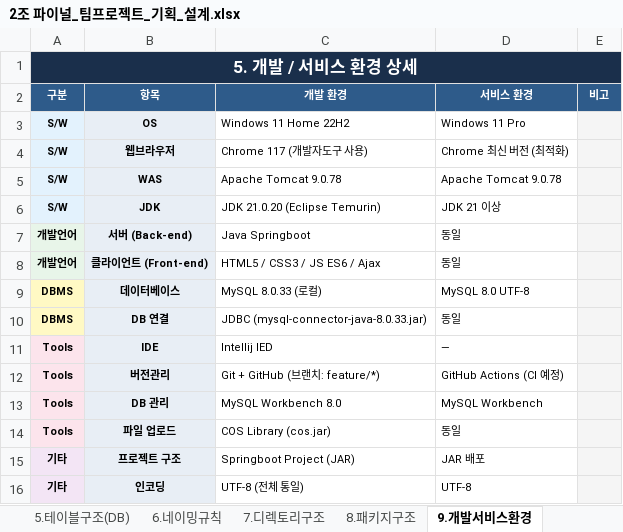
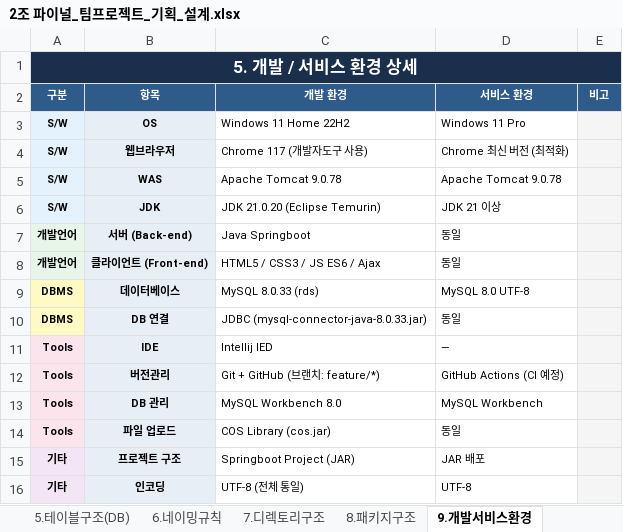
Before and after one commit to Laeva95/mymatzip, an Excel workbook: docs/2조 파이널_팀프로젝트_기획_설계.xlsx, sheet 9.개발서비스환경, drawn as a sheet; values as stored, in another font and other column widths than the file's, no borders; the diff names each change by its address in the sheet, - before the commit and + after, or states it on an @@ line.

```diff
--- a/docs/2조 파이널_팀프로젝트_기획_설계.xlsx (sheet 9.개발서비스환경)
+++ b/docs/2조 파이널_팀프로젝트_기획_설계.xlsx (sheet 9.개발서비스환경)
-C9 (개발 환경): MySQL 8.0.33 (로컬)
+C9 (개발 환경): MySQL 8.0.33 (rds)
```
Also changed, not shown: sheet 11.SQL스크립트, sheet 12.테스트케이스, sheet 10.실무예시데이터, 2 other files.
